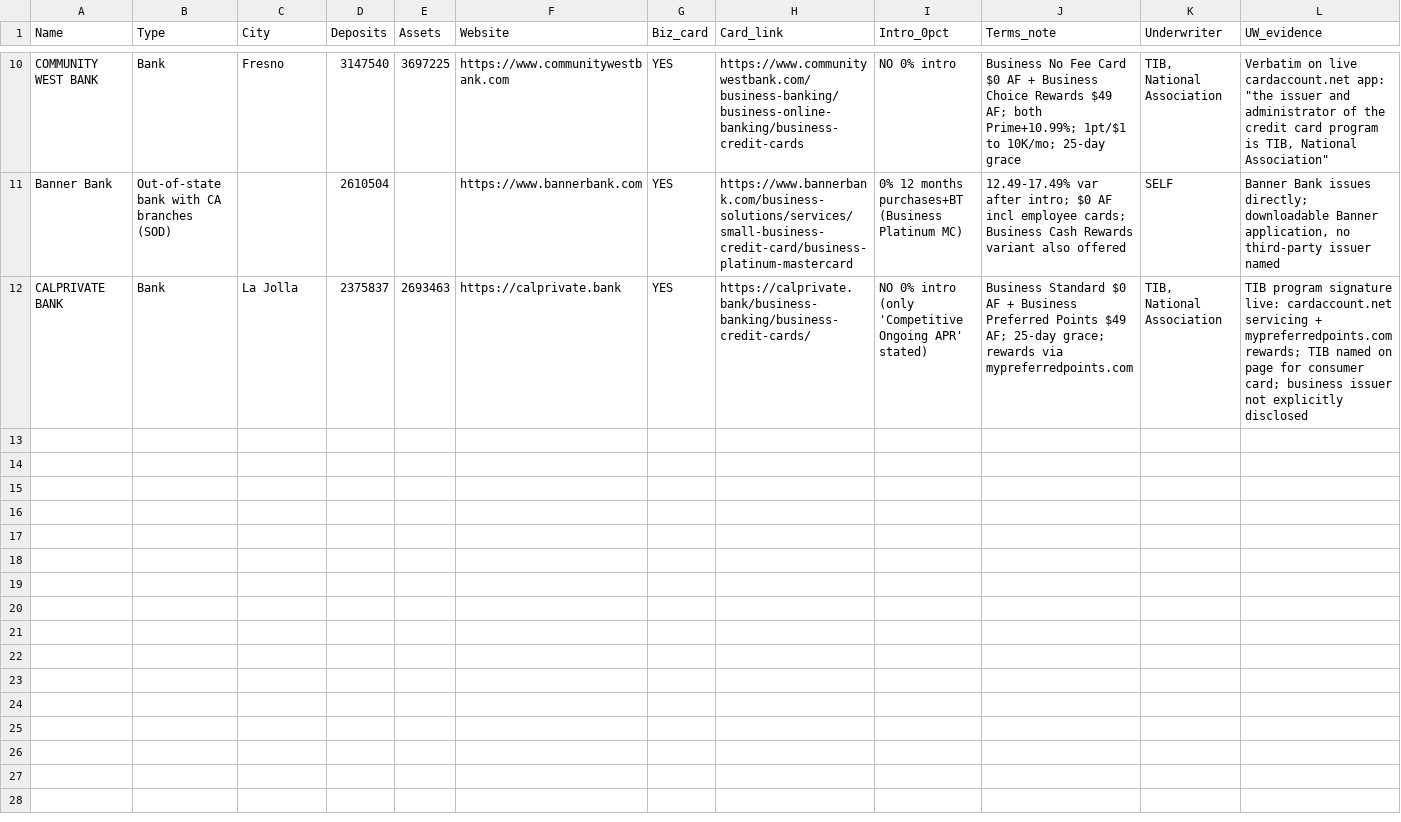
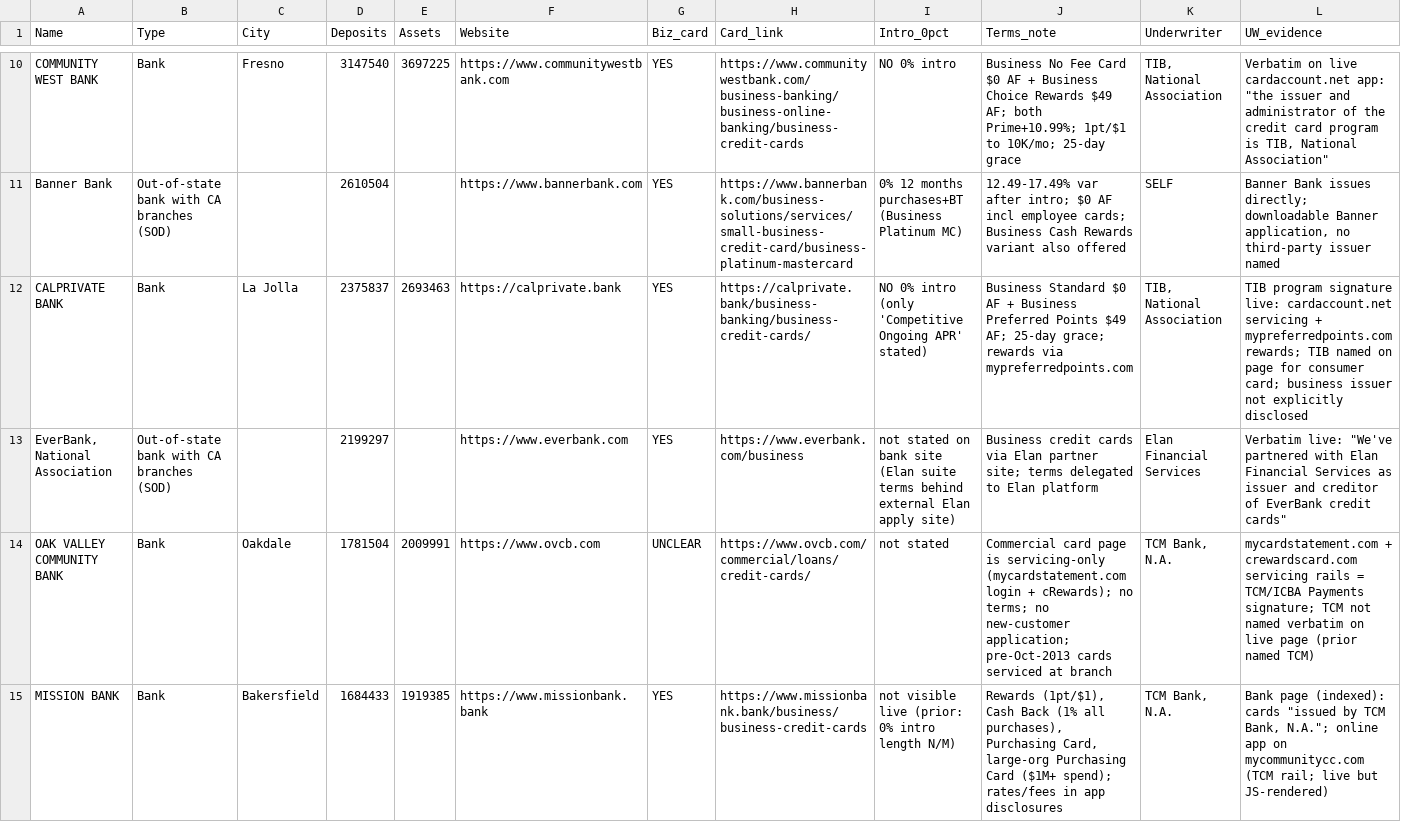
Before and after one commit to Awake999/awake, a CSV file: research/ibanknet/out/verified_batch_7.csv, drawn as a sheet; only a part is shown, gaps mark what is left out; rows hold the shown columns only; the diff covers the shown part only; the diff names each change by its address in the sheet, - before the commit and + after, or states it on an @@ line.

```diff
--- a/research/ibanknet/out/verified_batch_7.csv
+++ b/research/ibanknet/out/verified_batch_7.csv
+row 13: EverBank, National Association | Out-of-state bank with CA branches (SOD) |  | 2199297 |  | https://www.everbank.com | YES | https://www.everbank.com/business | not stated on bank site (Elan suite terms behind external Elan apply site) | Business credit cards via Elan partner site; terms delegated to Elan platform | Elan Financial Services | Verbatim live: "We've partnered with Elan Financial Services as issuer and creditor of EverBank credit cards"
+row 14: OAK VALLEY COMMUNITY BANK | Bank | Oakdale | 1781504 | 2009991 | https://www.ovcb.com | UNCLEAR | https://www.ovcb.com/commercial/loans/credit-cards/ | not stated | Commercial card page is servicing-only (mycardstatement.com login + cRewards); no terms; no new-customer application; pre-Oct-2013 cards serviced at branch | TCM Bank, N.A. | mycardstatement.com + crewardscard.com servicing rails = TCM/ICBA Payments signature; TCM not named verbatim on live page (prior named TCM)
+row 15: MISSION BANK | Bank | Bakersfield | 1684433 | 1919385 | https://www.missionbank.bank | YES | https://www.missionbank.bank/business/business-credit-cards | not visible live (prior: 0% intro length N/M) | Rewards (1pt/$1), Cash Back (1% all purchases), Purchasing Card, large-org Purchasing Card ($1M+ spend); rates/fees in app disclosures | TCM Bank, N.A. | Bank page (indexed): cards "issued by TCM Bank, N.A."; online app on mycommunitycc.com (TCM rail; live but JS-rendered)
```
Also changed, not shown: 3 added rows elsewhere in this file, research/ibanknet/out/screened_batch_3.csv, research/ibanknet/out/screened_batch_4.csv, 12 other files.
